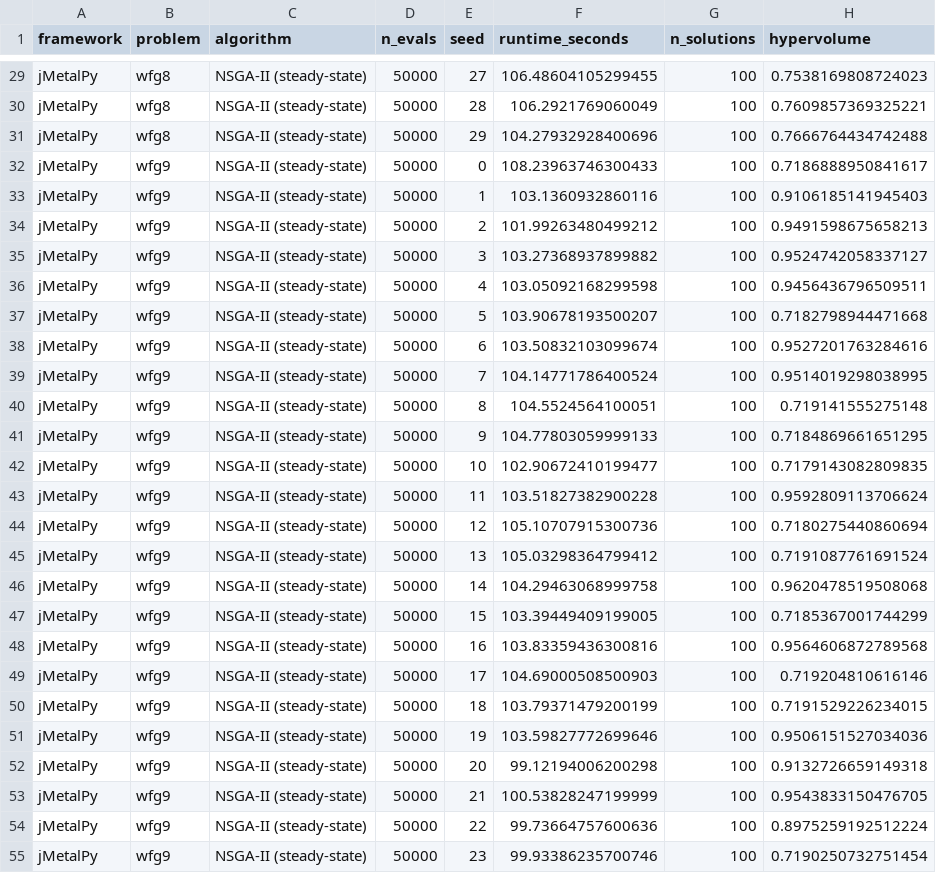
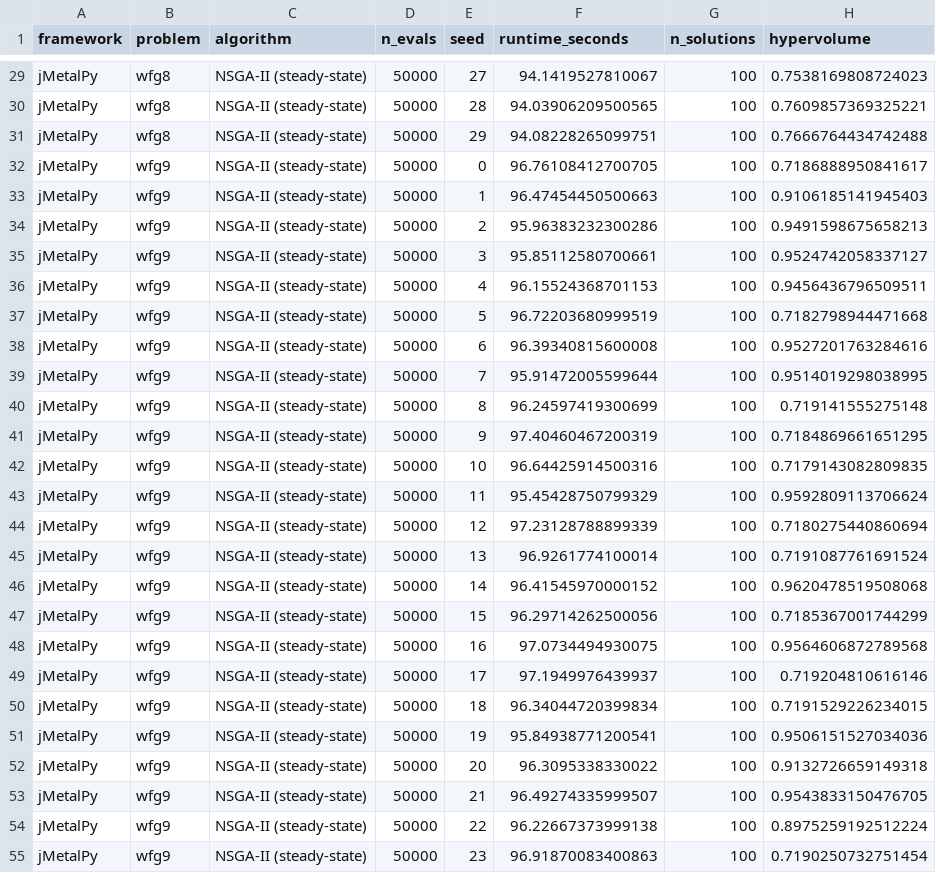
Before and after one commit to NicolasRodriguezUribe/VAMOS, a CSV file: experiments/benchmark_paper_nsgaii_ss.csv, drawn as a sheet; only a part is shown, gaps mark what is left out; the diff covers the shown part only; the diff names each change by its address in the sheet, - before the commit and + after, or states it on an @@ line.

```diff
--- a/experiments/benchmark_paper_nsgaii_ss.csv
+++ b/experiments/benchmark_paper_nsgaii_ss.csv
-F29 (runtime_seconds): 106.48604105299455
+F29 (runtime_seconds): 94.1419527810067
-F30 (runtime_seconds): 106.2921769060049
+F30 (runtime_seconds): 94.03906209500565
-F31 (runtime_seconds): 104.27932928400696
+F31 (runtime_seconds): 94.08228265099751
-F32 (runtime_seconds): 108.23963746300433
+F32 (runtime_seconds): 96.76108412700705
-F33 (runtime_seconds): 103.1360932860116
+F33 (runtime_seconds): 96.47454450500663
-F34 (runtime_seconds): 101.99263480499212
+F34 (runtime_seconds): 95.96383232300286
-F35 (runtime_seconds): 103.27368937899882
+F35 (runtime_seconds): 95.85112580700661
-F36 (runtime_seconds): 103.05092168299598
+F36 (runtime_seconds): 96.15524368701153
-F37 (runtime_seconds): 103.90678193500207
+F37 (runtime_seconds): 96.72203680999519
-F38 (runtime_seconds): 103.50832103099674
+F38 (runtime_seconds): 96.39340815600008
-F39 (runtime_seconds): 104.14771786400524
+F39 (runtime_seconds): 95.91472005599644
-F40 (runtime_seconds): 104.5524564100051
+F40 (runtime_seconds): 96.24597419300699
-F41 (runtime_seconds): 104.77803059999133
+F41 (runtime_seconds): 97.40460467200319
-F42 (runtime_seconds): 102.90672410199477
+F42 (runtime_seconds): 96.64425914500316
-F43 (runtime_seconds): 103.51827382900228
+F43 (runtime_seconds): 95.45428750799329
-F44 (runtime_seconds): 105.10707915300736
+F44 (runtime_seconds): 97.23128788899339
-F45 (runtime_seconds): 105.03298364799412
+F45 (runtime_seconds): 96.9261774100014
-F46 (runtime_seconds): 104.29463068999758
+F46 (runtime_seconds): 96.41545970000152
-F47 (runtime_seconds): 103.39449409199005
+F47 (runtime_seconds): 96.29714262500056
-F48 (runtime_seconds): 103.83359436300816
+F48 (runtime_seconds): 97.0734494930075
-F49 (runtime_seconds): 104.69000508500903
+F49 (runtime_seconds): 97.1949976439937
-F50 (runtime_seconds): 103.79371479200199
+F50 (runtime_seconds): 96.34044720399834
-F51 (runtime_seconds): 103.59827772699646
+F51 (runtime_seconds): 95.84938771200541
-F52 (runtime_seconds): 99.12194006200298
+F52 (runtime_seconds): 96.3095338330022
-F53 (runtime_seconds): 100.53828247199999
+F53 (runtime_seconds): 96.49274335999507
-F54 (runtime_seconds): 99.73664757600636
+F54 (runtime_seconds): 96.22667373999138
-F55 (runtime_seconds): 99.93386235700746
+F55 (runtime_seconds): 96.91870083400863
```
Also changed, not shown: 33 edited cells elsewhere in this file.
